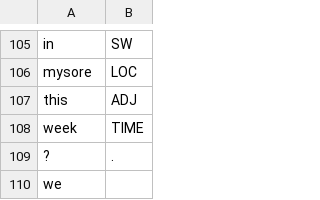
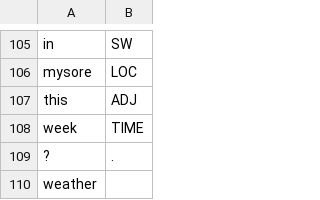
Before and after one commit to cutegirl520/SmartFarm-Assistant-NLP-ANN, a CSV file: datasets/data-tags.csv, drawn as a sheet; only a part is shown, gaps mark what is left out.

Commit message:
Test update.

```diff
--- a/datasets/data-tags.csv
+++ b/datasets/data-tags.csv
@@ -109,2 +109,2 @@ week,TIME
 ?,.
-we
+weather,
```
